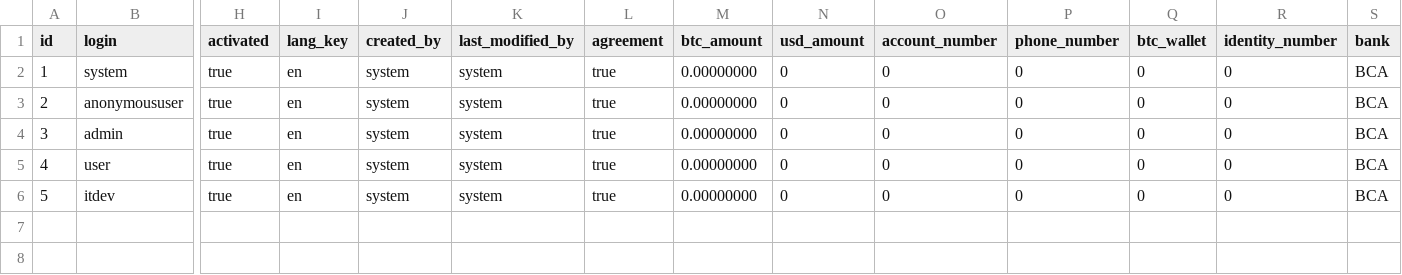
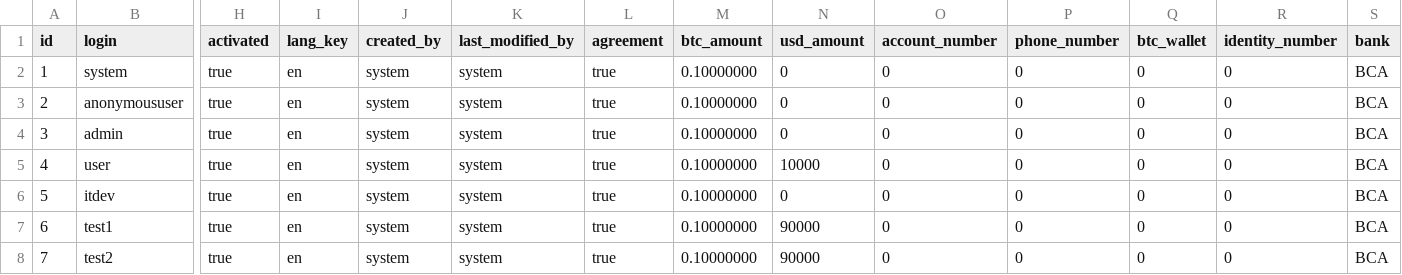
Before and after one commit to billy93/CryptoMinerIndonesia, a CSV file: src/main/resources/config/liquibase/users.csv, drawn as a sheet; only a part is shown, gaps mark what is left out; rows hold the shown columns only; the diff names each change by its address in the sheet, - before the commit and + after, or states it on an @@ line.

```diff
--- a/src/main/resources/config/liquibase/users.csv
+++ b/src/main/resources/config/liquibase/users.csv
-M2:M6 (btc_amount): 0.00000000
+M2:M6 (btc_amount): 0.10000000
-N5 (usd_amount): 0
+N5 (usd_amount): 10000
+row 7: 6 | test1 | true | en | system | system | true | 0.10000000 | 90000 | 0 | 0 | 0 | 0 | BCA
+row 8: 7 | test2 | true | en | system | system | true | 0.10000000 | 90000 | 0 | 0 | 0 | 0 | BCA
```
Also changed, not shown: 35 other files.
